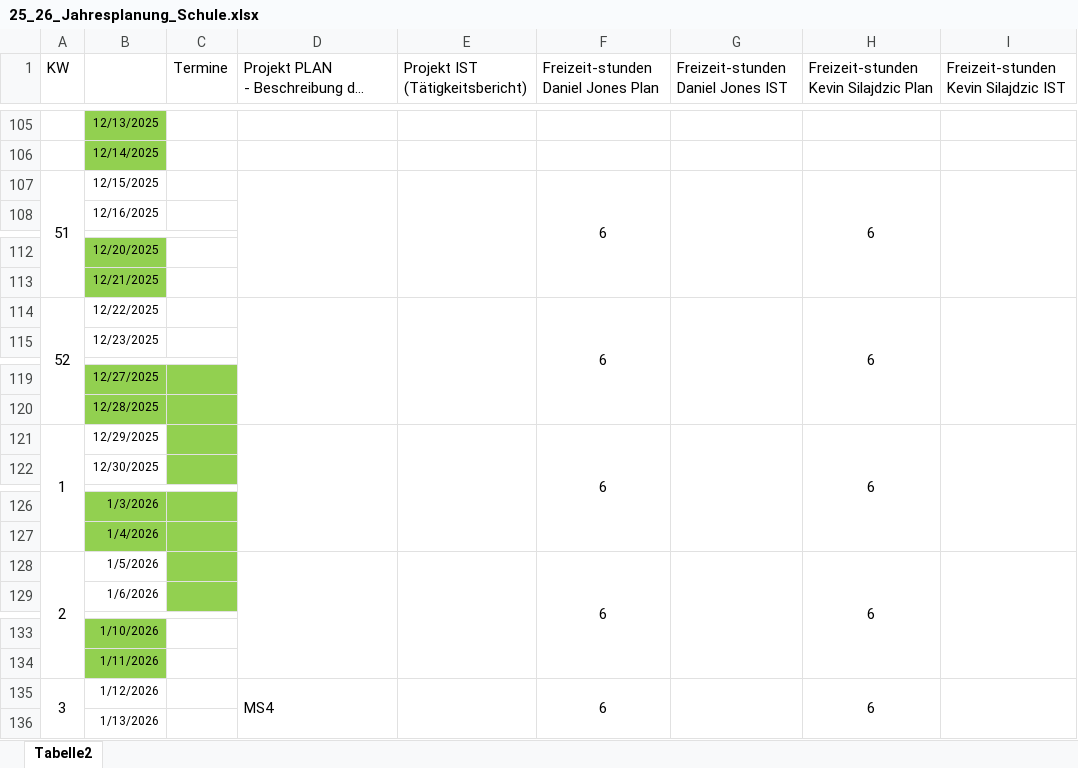
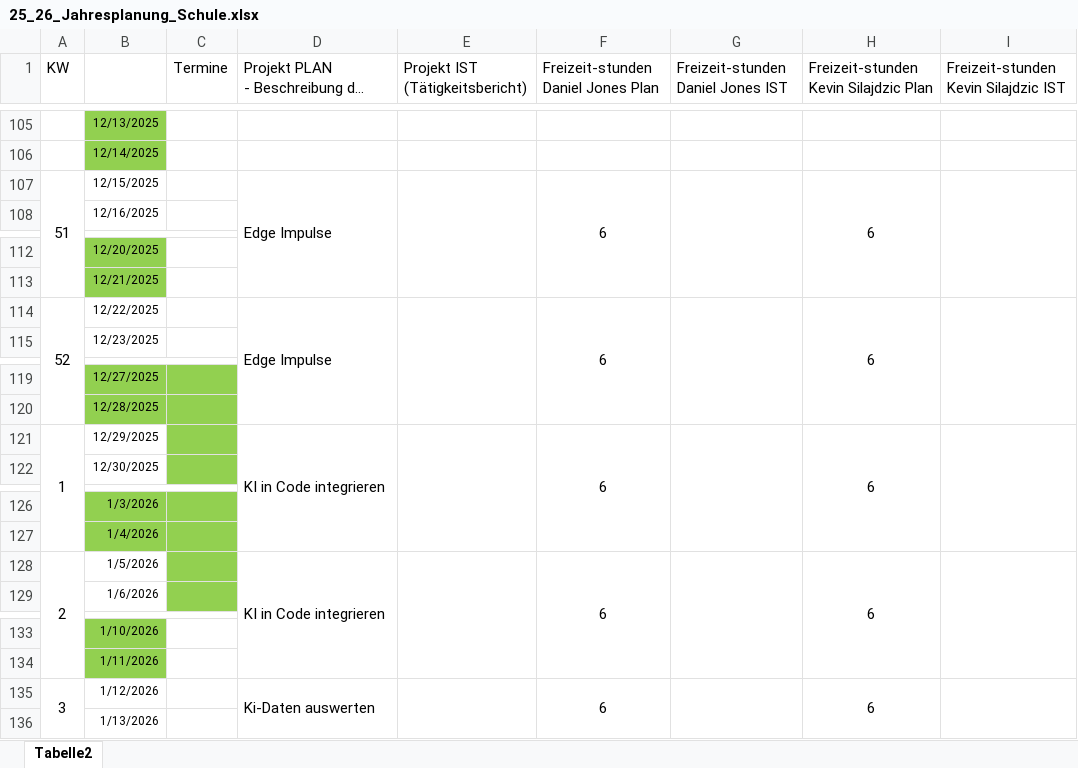
Before and after one commit to JonesyPi/FormerGlove, an Excel workbook: 25_26_Jahresplanung_Schule.xlsx, sheet Tabelle2, drawn as a sheet; only a part is shown, gaps mark what is left out; long unchanged cells end in …; values as stored, in another font and other column widths than the file's, no borders; the diff covers the shown part only; the diff names each change by its address in the sheet, - before the commit and + after, or states it on an @@ line.

```diff
--- a/25_26_Jahresplanung_Schule.xlsx (sheet Tabelle2)
+++ b/25_26_Jahresplanung_Schule.xlsx (sheet Tabelle2)
-D107: (empty)
+D107: Edge Impulse
-D114: (empty)
+D114: Edge Impulse
-D121: (empty)
+D121: KI in Code integrieren
-D128: (empty)
+D128: KI in Code integrieren
-D135: MS4
+D135: Ki-Daten auswerten
```
Also changed, not shown: 15 edited cells elsewhere in this sheet, 11 other files.
